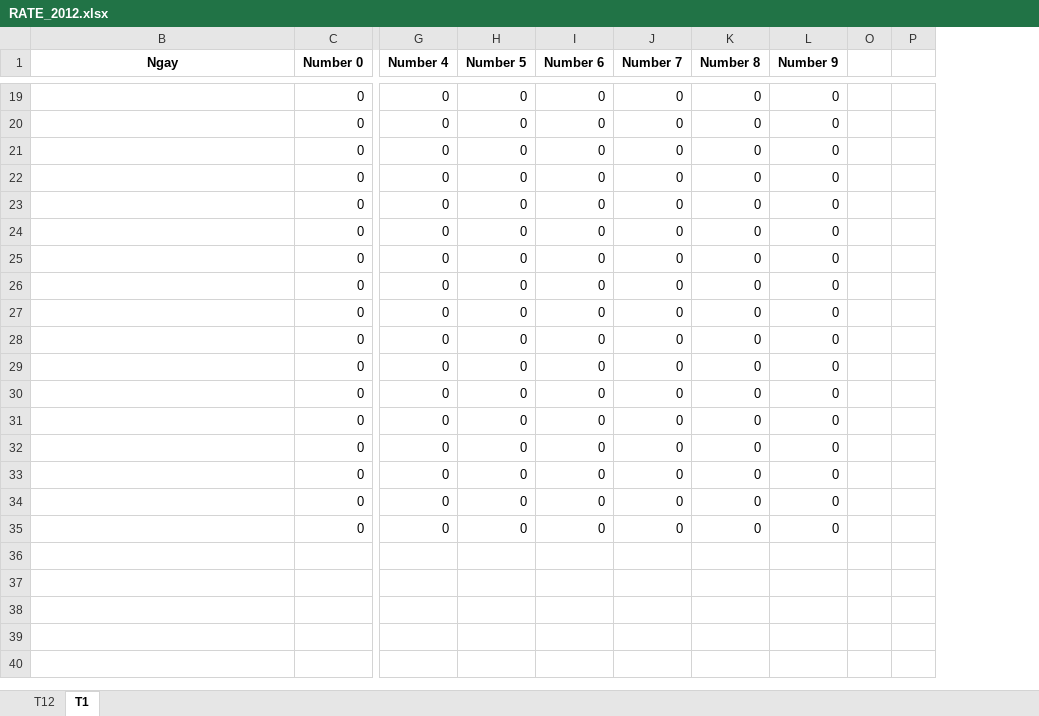
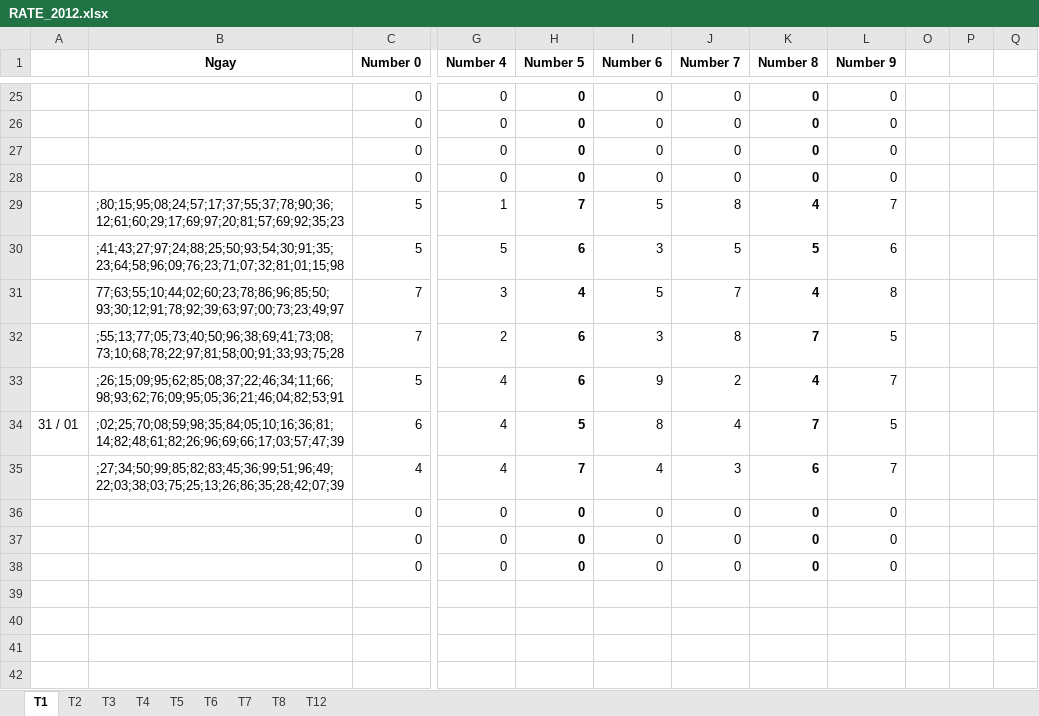
Before and after one commit to nampq/science, an Excel workbook: MakeMoney/Thong_Ke/xls/RATE_2012.xlsx, sheet T1, drawn as a sheet; only a part is shown, gaps mark what is left out; values as stored, in another font and other column widths than the file's, no borders; conditional formats not drawn; removed rows and columns are numbered as before the commit, all else as after; rows hold the shown columns only; the diff covers the shown part only; the diff names each change by its address in the sheet, - before the commit and + after, or states it on an @@ line.

```diff
--- a/MakeMoney/Thong_Ke/xls/RATE_2012.xlsx (sheet T1)
+++ b/MakeMoney/Thong_Ke/xls/RATE_2012.xlsx (sheet T1)
+sheet tab: T2
+sheet tab: T3
+sheet tab: T4
+sheet tab: T5
+sheet tab: T6
+sheet tab: T7
+sheet tab: T8
@@ sheet tab order changed: T1 | T2 | T3 | T4 | T5 | T6 | T7 | T8 | T12 @@
@@ column A unhidden, empty @@
-column O, empty
-column P, empty
+column O, empty
+column P, empty
+column Q, empty
-H25:H28 bold: off
+H25:H28 bold: on
-K25:K28 bold: off
+K25:K28 bold: on
+row 29:  | ;80;15;95;08;24;57;17;37;55;37;78;90;36;12;61;60;29;17;69;97;20;81;57;69;92;35;23 | 5 | 1 | 7 | 5 | 8 | 4 | 7
+row 30:  | ;41;43;27;97;24;88;25;50;93;54;30;91;35;23;64;58;96;09;76;23;71;07;32;81;01;15;98 | 5 | 5 | 6 | 3 | 5 | 5 | 6
+row 31:  | 77;63;55;10;44;02;60;23;78;86;96;85;50;93;30;12;91;78;92;39;63;97;00;73;23;49;97 | 7 | 3 | 4 | 5 | 7 | 4 | 8
+row 32:  | ;55;13;77;05;73;40;50;96;38;69;41;73;08;73;10;68;78;22;97;81;58;00;91;33;93;75;28 | 7 | 2 | 6 | 3 | 8 | 7 | 5
+row 33:  | ;26;15;09;95;62;85;08;37;22;46;34;11;66;98;93;62;76;09;95;05;36;21;46;04;82;53;91 | 5 | 4 | 6 | 9 | 2 | 4 | 7
+row 34: 31 / 01 | ;02;25;70;08;59;98;35;84;05;10;16;36;81;14;82;48;61;82;26;96;69;66;17;03;57;47;39 | 6 | 4 | 5 | 8 | 4 | 7 | 5
+row 35:  | ;27;34;50;99;85;82;83;45;36;99;51;96;49;22;03;38;03;75;25;13;26;86;35;28;42;07;39 | 4 | 4 | 7 | 4 | 3 | 6 | 7
-H36:H38 bold: off
+H36:H38 bold: on
-K36:K38 bold: off
+K36:K38 bold: on
-row 39:  | 0 | 0 | 0 | 0 | 0 | 0 | 0
+row 39: (empty)
-row 40:  | 0 | 0 | 0 | 0 | 0 | 0 | 0
+row 40: (empty)
-row 41:  | 0 | 0 | 0 | 0 | 0 | 0 | 0
+row 41: (empty)
-row 42:  | 0 | 0 | 0 | 0 | 0 | 0 | 0
+row 42: (empty)
-row 30:  | 0 | 0 | 0 | 0 | 0 | 0 | 0
-row 31:  | 0 | 0 | 0 | 0 | 0 | 0 | 0
-row 32:  | 0 | 0 | 0 | 0 | 0 | 0 | 0
-row 33:  | 0 | 0 | 0 | 0 | 0 | 0 | 0
-row 34:  | 0 | 0 | 0 | 0 | 0 | 0 | 0
-row 35:  | 0 | 0 | 0 | 0 | 0 | 0 | 0
```
Also changed, not shown: 21 added rows, 15 removed rows, 4 edited cells and cell formats elsewhere in this sheet, sheet T12, formulas that keep their value, hidden cells.
